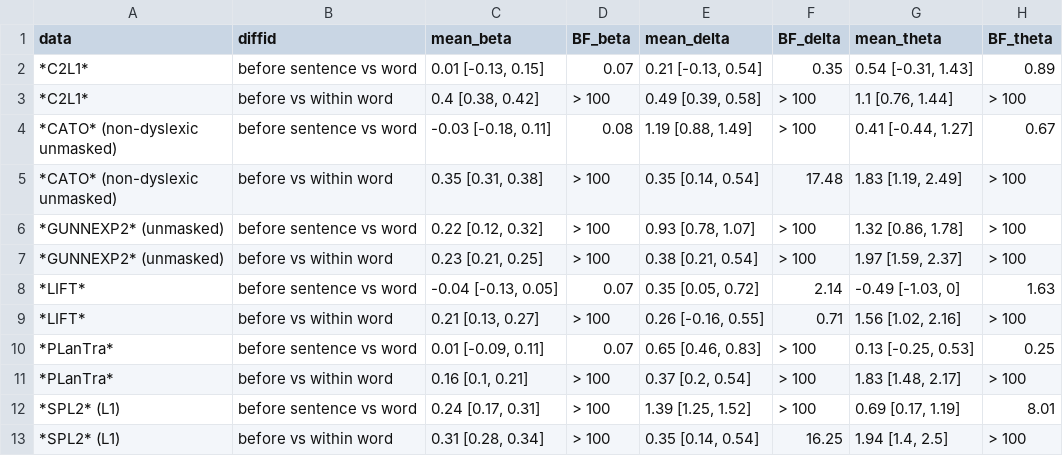
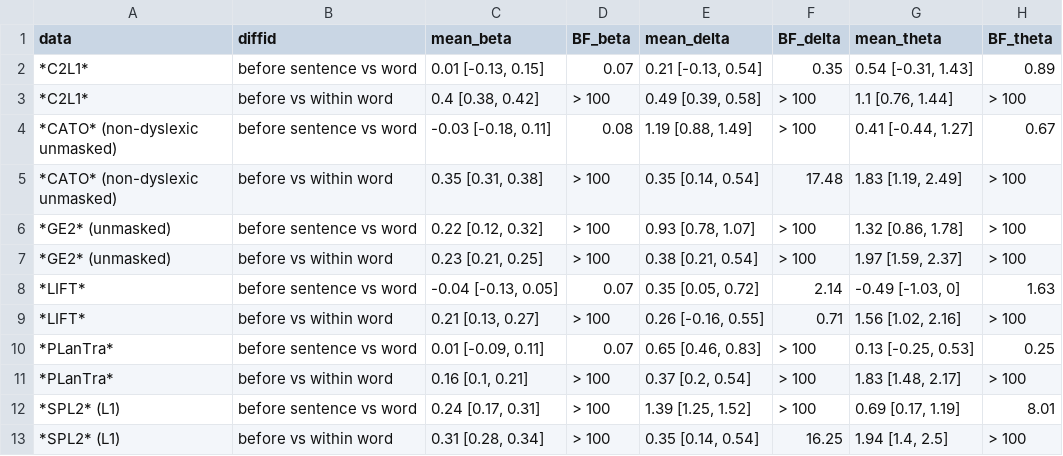
Before and after one commit to jensroes/prowrite-mixture-models, a CSV file: report/tables/location_effect_alldata.csv, drawn as a sheet.

```diff
--- a/report/tables/location_effect_alldata.csv
+++ b/report/tables/location_effect_alldata.csv
@@ -7,4 +7,4 @@ unmasked)",before sentence vs word,"-0.03 [-0.18, 0.11]",0.08,"1.19 [0.88, 1.49]
 unmasked)",before vs within word,"0.35 [0.31, 0.38]",> 100,"0.35 [0.14, 0.54]",17.48,"1.83 [1.19, 2.49]",> 100
-*GUNNEXP2* (unmasked),before sentence vs word,"0.22 [0.12, 0.32]",> 100,"0.93 [0.78, 1.07]",> 100,"1.32 [0.86, 1.78]",> 100
-*GUNNEXP2* (unmasked),before vs within word,"0.23 [0.21, 0.25]",> 100,"0.38 [0.21, 0.54]",> 100,"1.97 [1.59, 2.37]",> 100
+*GE2* (unmasked),before sentence vs word,"0.22 [0.12, 0.32]",> 100,"0.93 [0.78, 1.07]",> 100,"1.32 [0.86, 1.78]",> 100
+*GE2* (unmasked),before vs within word,"0.23 [0.21, 0.25]",> 100,"0.38 [0.21, 0.54]",> 100,"1.97 [1.59, 2.37]",> 100
 *LIFT*,before sentence vs word,"-0.04 [-0.13, 0.05]",0.07,"0.35 [0.05, 0.72]",2.14,"-0.49 [-1.03, 0]",1.63
```
Also changed, not shown: report/tables/location_effect_constr_alldata.csv, report/tables/masking_effect_cellmeans_constr.csv, 42 other files.
